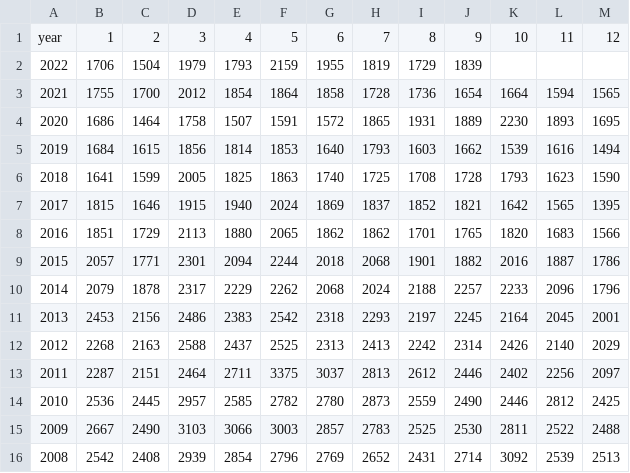
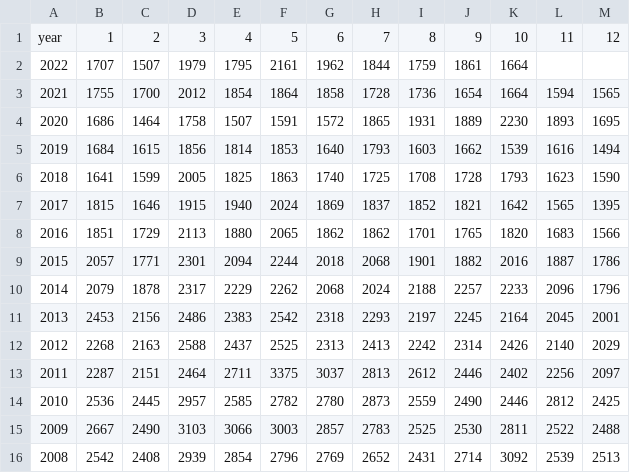
Before and after one commit to mitsuoxv/jp-suicide, a CSV file: data/npa.csv, drawn as a sheet.

```diff
--- a/data/npa.csv
+++ b/data/npa.csv
@@ -1,3 +1,3 @@
 year,1,2,3,4,5,6,7,8,9,10,11,12
-2022,1706,1504,1979,1793,2159,1955,1819,1729,1839,,,
+2022,1707,1507,1979,1795,2161,1962,1844,1759,1861,1664,,
 2021,1755,1700,2012,1854,1864,1858,1728,1736,1654,1664,1594,1565
```
Also changed, not shown: 2 other files.
